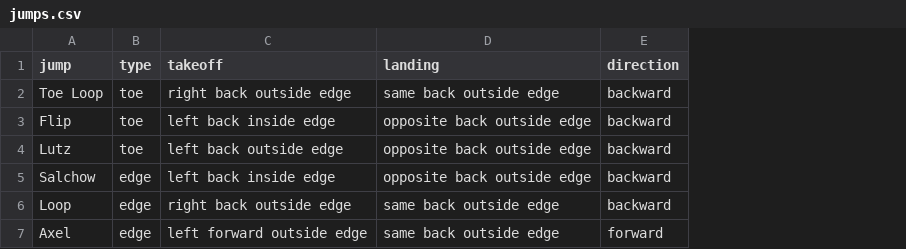
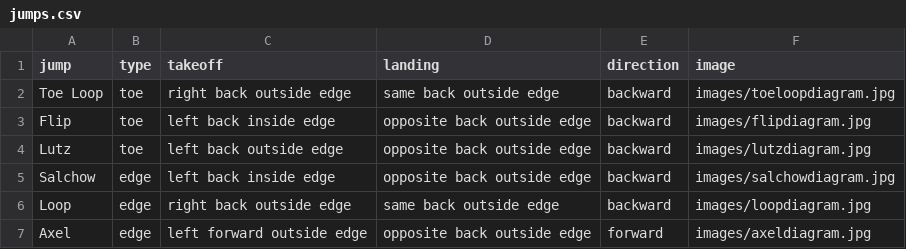
Before and after one commit to elbertwang3/figureskatingolympics, a CSV file: data/jumps.csv, drawn as a sheet; the diff names each change by its address in the sheet, - before the commit and + after, or states it on an @@ line.

```diff
--- a/data/jumps.csv
+++ b/data/jumps.csv
+column F (image), rows 2-7: images/toeloopdiagram.jpg | images/flipdiagram.jpg | images/lutzdiagram.jpg | images/salchowdiagram.jpg | images/loopdiagram.jpg | images/axeldiagram.jpg
-D7 (landing): same back outside edge
+D7 (landing): opposite back outside edge
```
Also changed, not shown: 11 other files.
